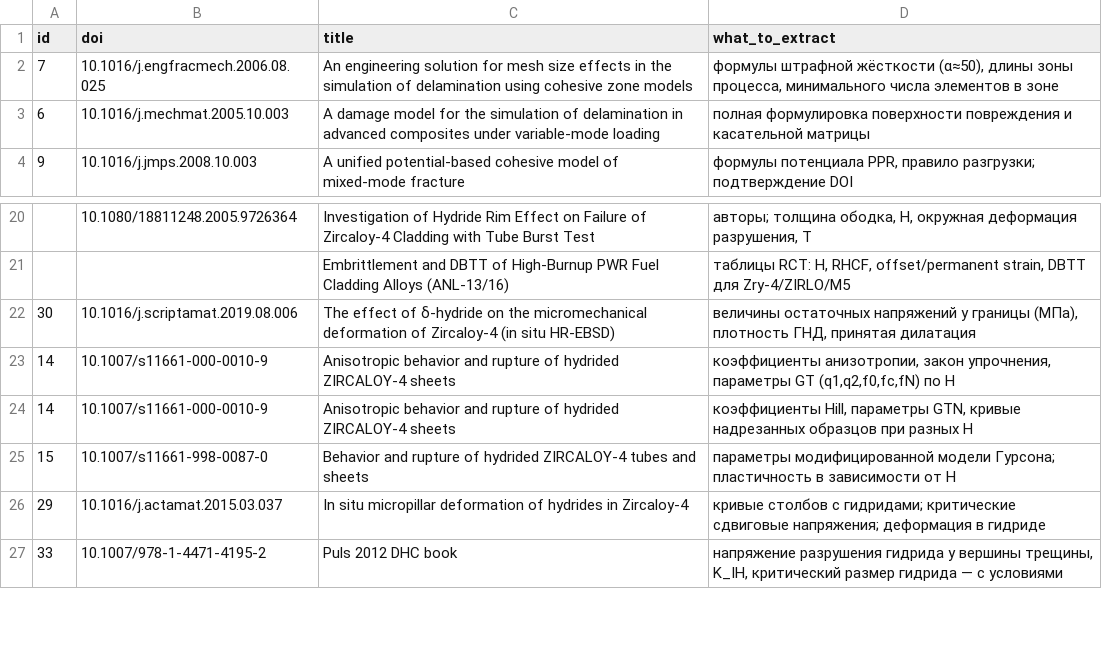
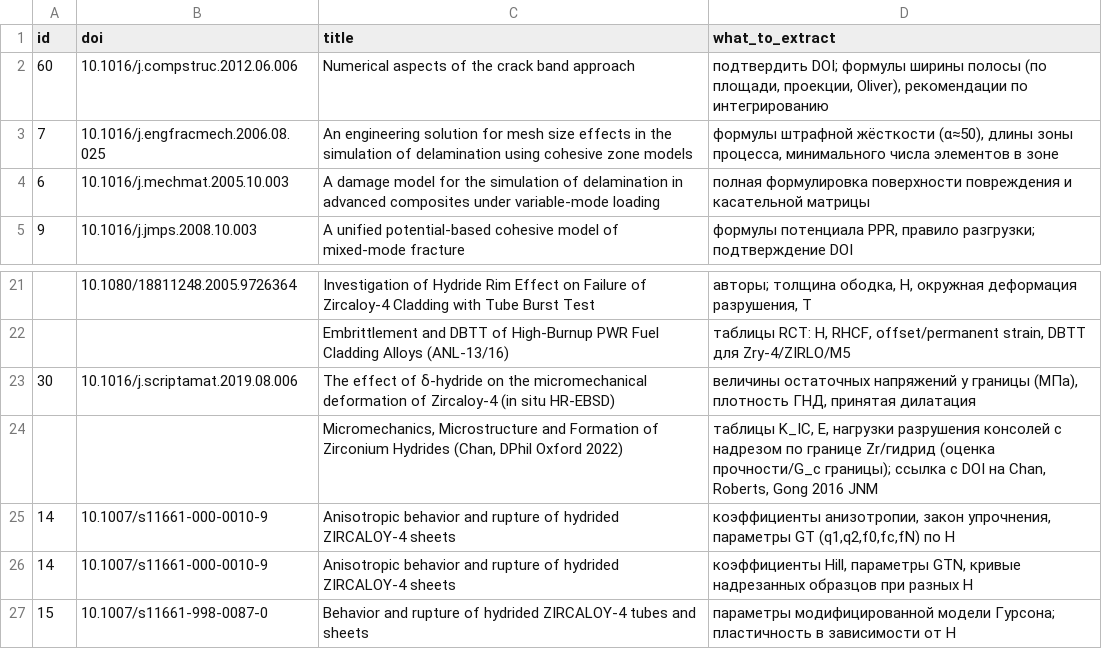
Before and after one commit to Zirconium-lover/library, a CSV file: biblio/needs_fulltext.csv, drawn as a sheet; only a part is shown, gaps mark what is left out; the shorter side is filled out with more unchanged rows.

```diff
--- a/biblio/needs_fulltext.csv
+++ b/biblio/needs_fulltext.csv
@@ -1,2 +1,3 @@
 id,doi,title,what_to_extract
+60,10.1016/j.compstruc.2012.06.006,Numerical aspects of the crack band approach,"подтвердить DOI; формулы ширины полосы (по площади, проекции, Oliver), рекомендации по интегрированию"
 7,10.1016/j.engfracmech.2006.08.025,An engineering solution for mesh size effects in the simulation of delamination using cohesive zone models,"формулы штрафной жёсткости (α≈50), длины зоны процесса, минимального числа элементов в зоне"
@@ -22,2 +23,3 @@ id,doi,title,what_to_extract
 30,10.1016/j.scriptamat.2019.08.006,The effect of δ-hydride on the micromechanical deformation of Zircaloy-4 (in situ HR-EBSD),"величины остаточных напряжений у границы (МПа), плотность ГНД, принятая дилатация"
+,,"Micromechanics, Microstructure and Formation of Zirconium Hydrides (Chan, DPhil Oxford 2022)","таблицы K_IC, E, нагрузки разрушения консолей с надрезом по границе Zr/гидрид (оценка прочности/G_c границы); ссылка с DOI на Chan, Roberts, Gong 2016 JNM"
 14,10.1007/s11661-000-0010-9,Anisotropic behavior and rupture of hydrided ZIRCALOY-4 sheets,"коэффициенты анизотропии, закон упрочнения, параметры GT (q1,q2,f0,fc,fN) по H"
```
Also changed, not shown: biblio/candidates_unverified.csv, biblio/parts/D11.unverified.csv, 9 other files.
